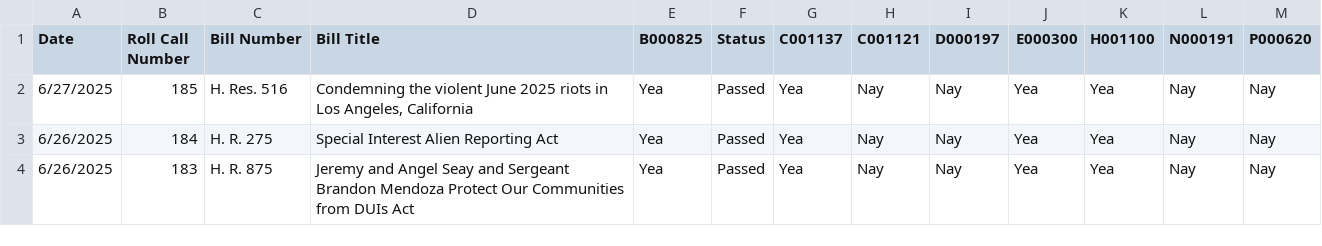
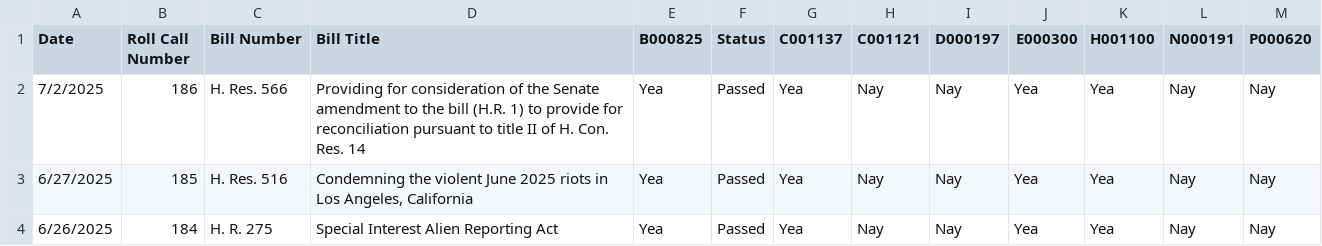
Before and after one commit to githamm/congressional-vote-tracker, a CSV file: all_votes.csv, drawn as a sheet; only a part is shown; the shorter side is filled out with more unchanged rows.

```diff
--- a/all_votes.csv
+++ b/all_votes.csv
@@ -1,2 +1,3 @@
 Date,Roll Call Number,Bill Number,Bill Title,B000825,Status,C001137,C001121,D000197,E000300,H001100,N000191,P000620
+7/2/2025,186,H. Res. 566,Providing for consideration of the Senate amendment to the bill (H.R. 1) to provide for reconciliation pursuant to title II of H. Con. Res. 14,Yea,Passed,Yea,Nay,Nay,Yea,Yea,Nay,Nay
 6/27/2025,185,H. Res. 516,"Condemning the violent June 2025 riots in Los Angeles, California",Yea,Passed,Yea,Nay,Nay,Yea,Yea,Nay,Nay
```
Also changed, not shown: representative_B000825_votes.csv, representative_C001121_votes.csv, 6 other files.
